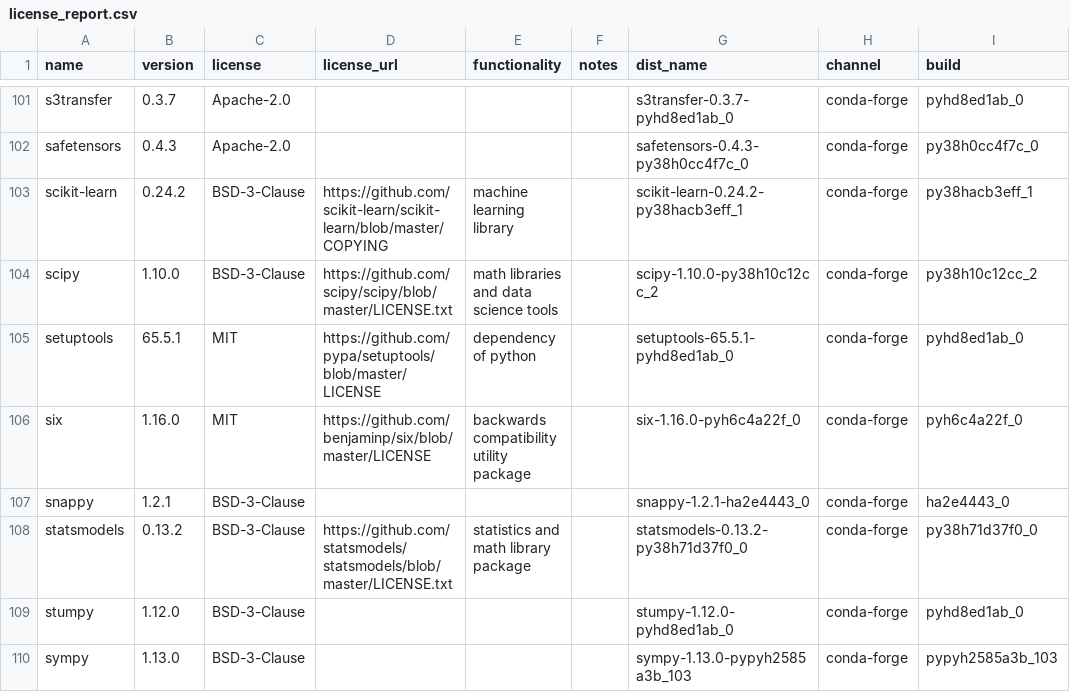
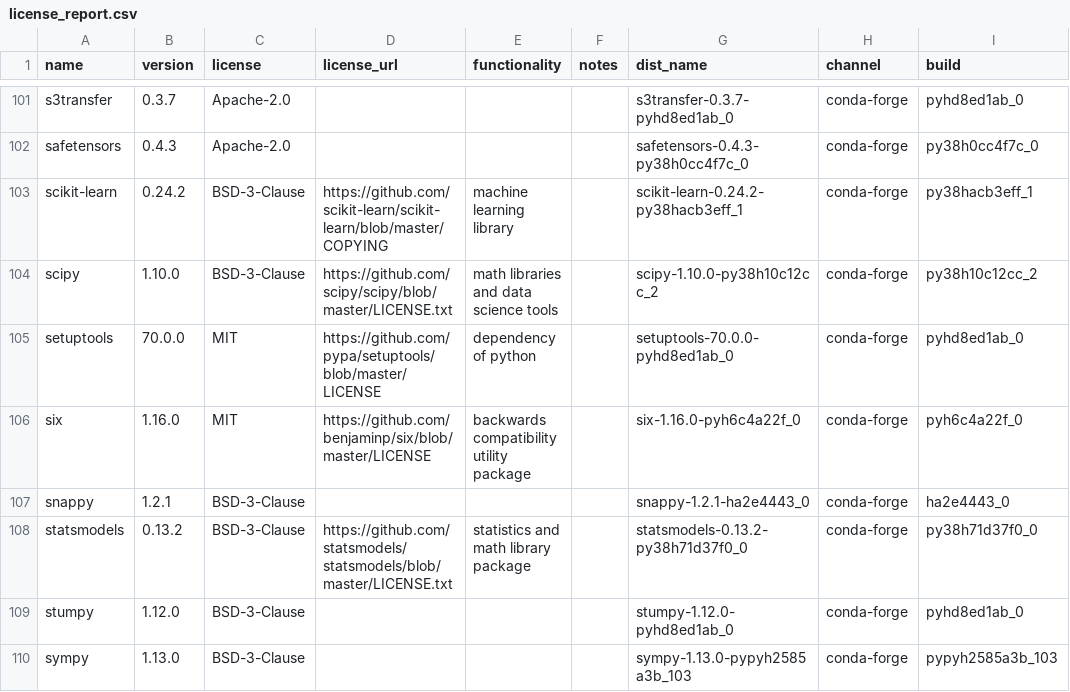
Before and after one commit to splunk/Splunk-python-for-scientific-computing, a CSV file: linux_x86_64/license_report.csv, drawn as a sheet; only a part is shown, gaps mark what is left out; the diff covers the shown part only; the diff names each change by its address in the sheet, - before the commit and + after, or states it on an @@ line.

Commit message:
MLA-4379: PSC version 4.2.1

```diff
--- a/linux_x86_64/license_report.csv
+++ b/linux_x86_64/license_report.csv
-B105 (version): 65.5.1
+B105 (version): 70.0.0
-G105 (dist_name): setuptools-65.5.1-pyhd8ed1ab_0
+G105 (dist_name): setuptools-70.0.0-pyhd8ed1ab_0
```
Also changed, not shown: 21 edited cells elsewhere in this file, 3 other files.
